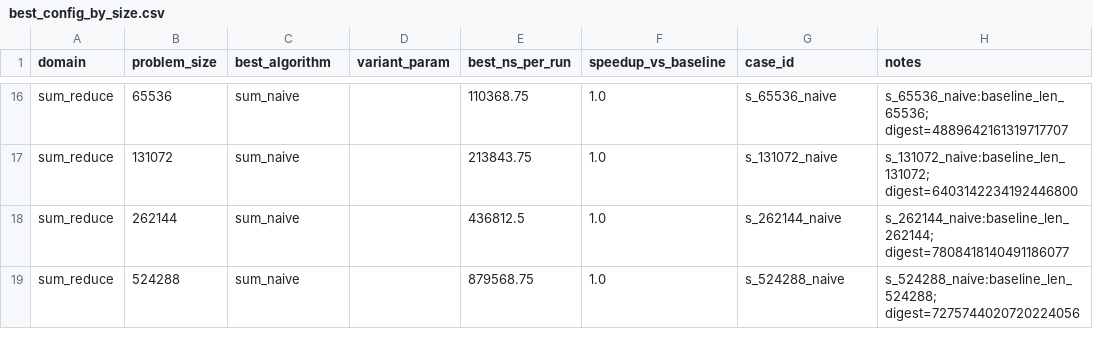
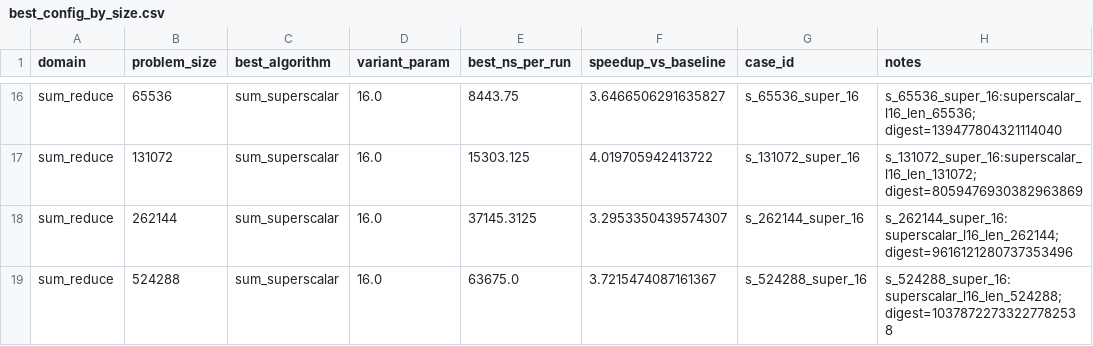
Before and after one commit to kleedaisuki/cpu-lab, a CSV file: data/processed/summary/best_config_by_size.csv, drawn as a sheet; only a part is shown, gaps mark what is left out; the diff covers the shown part only; the diff names each change by its address in the sheet, - before the commit and + after, or states it on an @@ line.

```diff
--- a/data/processed/summary/best_config_by_size.csv
+++ b/data/processed/summary/best_config_by_size.csv
-C16:C19 (best_algorithm): sum_naive
+C16:C19 (best_algorithm): sum_superscalar
-D16:D19 (variant_param): (empty)
+D16:D19 (variant_param): 16.0
-E16 (best_ns_per_run): 110368.75
+E16 (best_ns_per_run): 8443.75
-F16 (speedup_vs_baseline): 1.0
+F16 (speedup_vs_baseline): 3.6466506291635827
-G16 (case_id): s_65536_naive
+G16 (case_id): s_65536_super_16
-H16 (notes): s_65536_naive:baseline_len_65536; digest=4889642161319717707
+H16 (notes): s_65536_super_16:superscalar_l16_len_65536; digest=139477804321114040
-E17 (best_ns_per_run): 213843.75
+E17 (best_ns_per_run): 15303.125
-F17 (speedup_vs_baseline): 1.0
+F17 (speedup_vs_baseline): 4.019705942413722
-G17 (case_id): s_131072_naive
+G17 (case_id): s_131072_super_16
-H17 (notes): s_131072_naive:baseline_len_131072; digest=6403142234192446800
+H17 (notes): s_131072_super_16:superscalar_l16_len_131072; digest=8059476930382963869
-E18 (best_ns_per_run): 436812.5
+E18 (best_ns_per_run): 37145.3125
-F18 (speedup_vs_baseline): 1.0
+F18 (speedup_vs_baseline): 3.2953350439574307
-G18 (case_id): s_262144_naive
+G18 (case_id): s_262144_super_16
-H18 (notes): s_262144_naive:baseline_len_262144; digest=7808418140491186077
+H18 (notes): s_262144_super_16:superscalar_l16_len_262144; digest=9616121280737353496
-E19 (best_ns_per_run): 879568.75
+E19 (best_ns_per_run): 63675.0
-F19 (speedup_vs_baseline): 1.0
+F19 (speedup_vs_baseline): 3.7215474087161367
-G19 (case_id): s_524288_naive
+G19 (case_id): s_524288_super_16
-H19 (notes): s_524288_naive:baseline_len_524288; digest=7275744020720224056
+H19 (notes): s_524288_super_16:superscalar_l16_len_524288; digest=10378722733227782538
```
Also changed, not shown: 36 edited cells elsewhere in this file, data/processed/summary/summary_sum_reduce.csv, 15 other files.
